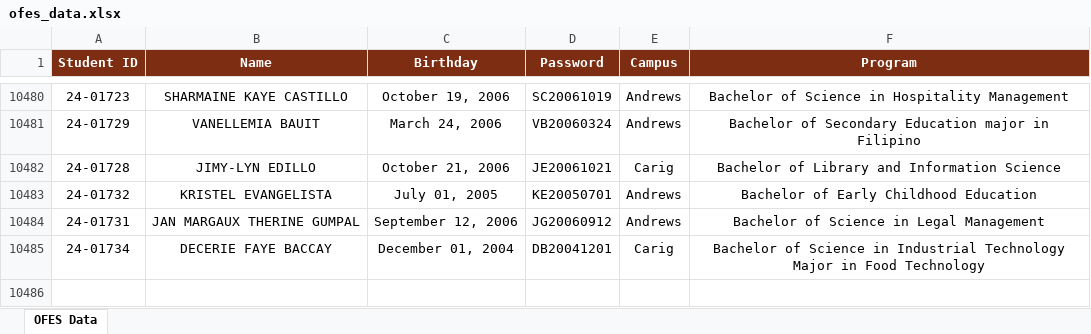
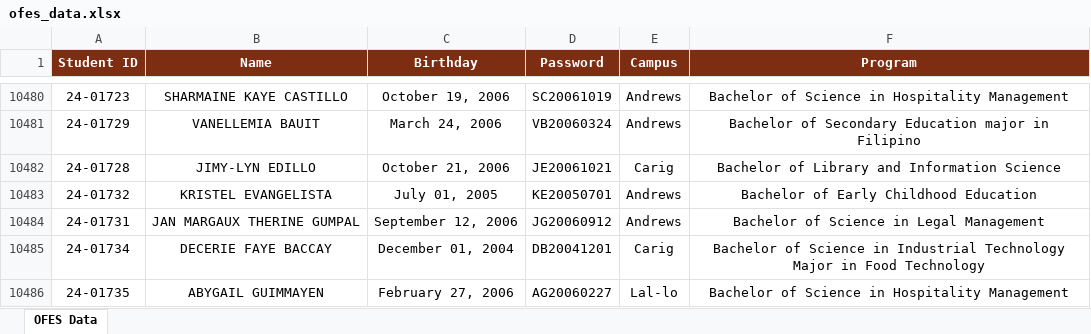
Before and after one commit to ricfx861-sys/fdcv-g-vdsfvg, an Excel workbook: ofes_data.xlsx, sheet OFES Data, drawn as a sheet; only a part is shown, gaps mark what is left out; values as stored, in another font and other column widths than the file's, no borders; the diff names each change by its address in the sheet, - before the commit and + after, or states it on an @@ line.

```diff
--- a/ofes_data.xlsx (sheet OFES Data)
+++ b/ofes_data.xlsx (sheet OFES Data)
+row 10486: 24-01735 | ABYGAIL GUIMMAYEN | February 27, 2006 | AG20060227 | Lal-lo | Bachelor of Science in Hospitality Management
```
Also changed, not shown: 1 other file.
